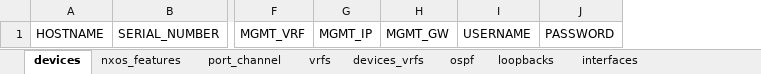
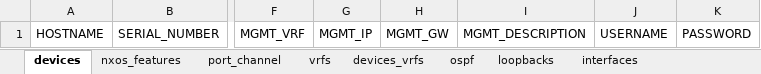
Before and after one commit to cassiolange/ipn_isn_automation, an Excel workbook: spreadsheets/ipn.xlsx, sheet devices, drawn as a sheet; only a part is shown, gaps mark what is left out; values as stored, in another font and other column widths than the file's, no borders; table styles not drawn; the diff names each change by its address in the sheet, - before the commit and + after, or states it on an @@ line.

Commit message:
adding support to description on the MGMT interface

```diff
--- a/spreadsheets/ipn.xlsx (sheet devices)
+++ b/spreadsheets/ipn.xlsx (sheet devices)
+column I, row 1: MGMT_DESCRIPTION
```
Also changed, not shown: 3 other files.
